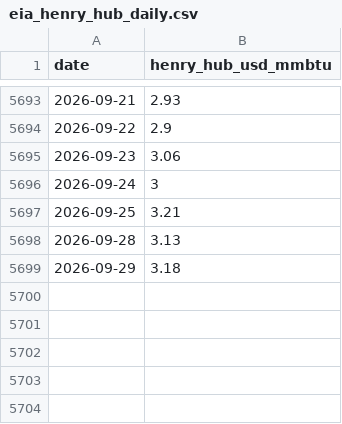
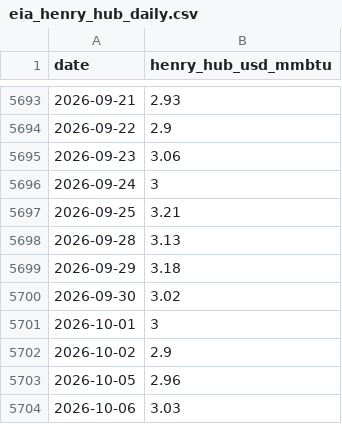
Before and after one commit to nathancouturier/jkm-ttf-arbitrage, a CSV file: data/cache/eia_henry_hub_daily.csv, drawn as a sheet; only a part is shown, gaps mark what is left out.

Commit message:
Collect EIA's Henry Hub spot prices to 6 October 2026 and the monthly export table of 7 October

```diff
--- a/data/cache/eia_henry_hub_daily.csv
+++ b/data/cache/eia_henry_hub_daily.csv
@@ -5699 +5699,6 @@ date,henry_hub_usd_mmbtu
 2026-09-29,3.18
+2026-09-30,3.02
+2026-10-01,3
+2026-10-02,2.9
+2026-10-05,2.96
+2026-10-06,3.03
```
Also changed, not shown: 1 other file.
